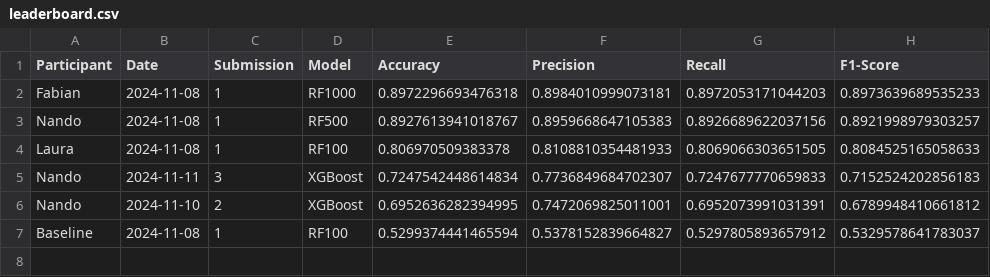
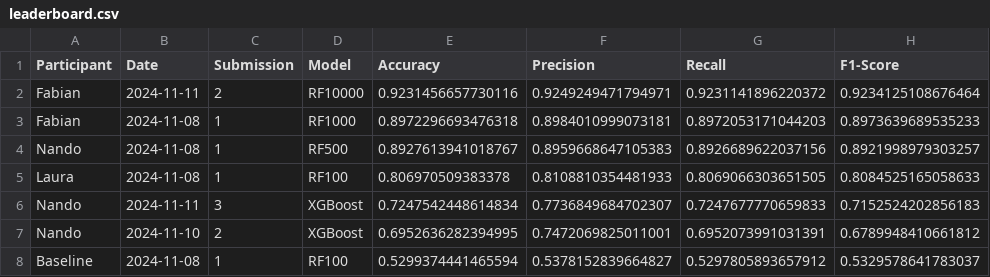
Before and after one commit to Doctorado-UDP/data-mining-2024, a CSV file: prediction_challenge/leaderboard.csv, drawn as a sheet.

Commit message:
Update leaderboard.csv

```diff
--- a/prediction_challenge/leaderboard.csv
+++ b/prediction_challenge/leaderboard.csv
@@ -1,2 +1,3 @@
 Participant,Date,Submission,Model,Accuracy,Precision,Recall,F1-Score
+Fabian,2024-11-11,2,RF10000,0.9231456657730116,0.9249249471794971,0.9231141896220372,0.9234125108676464
 Fabian,2024-11-08,1,RF1000,0.8972296693476318,0.8984010999073181,0.8972053171044203,0.8973639689535233
```
